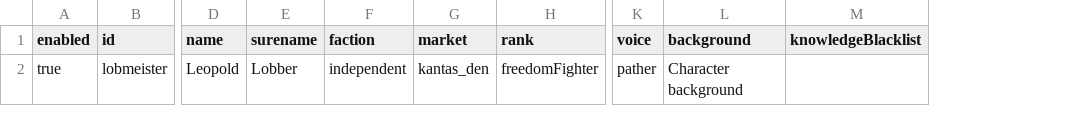
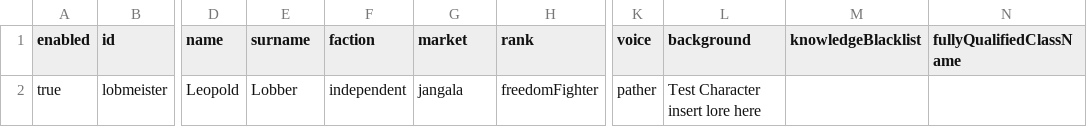
Before and after one commit to artisticMink/talkingonstations, a CSV file: src/main/modfiles/data/config/tos/MarketPerson.csv, drawn as a sheet; only a part is shown, gaps mark what is left out; the diff covers the shown part only; the diff names each change by its address in the sheet, - before the commit and + after, or states it on an @@ line.

```diff
--- a/src/main/modfiles/data/config/tos/MarketPerson.csv
+++ b/src/main/modfiles/data/config/tos/MarketPerson.csv
+column N (fullyQualifiedClassName), empty
-E1: surename
+E1: surname
-G2 (market): kantas_den
+G2 (market): jangala
-L2 (background): Character background
+L2 (background): Test Character insert lore here
```
Also changed, not shown: 1 added row elsewhere in this file, src/main/modfiles/data/config/tos/ContextMixin.csv, 1 other file.
